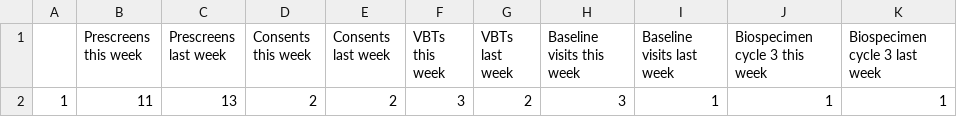
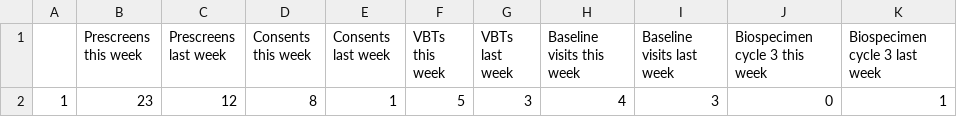
Before and after one commit to SarahDarnell/Weekly-Metrics, a CSV file: Output/nsaid-heal-metrics.csv, drawn as a sheet; removed rows and columns are numbered as before the commit, all else as after; the diff names each change by its address in the sheet, - before the commit and + after, or states it on an @@ line.

Commit message:
updated for week of 11/19

```diff
--- a/Output/nsaid-heal-metrics.csv
+++ b/Output/nsaid-heal-metrics.csv
-row 2: 1 | 11 | 13 | 2 | 2 | 3 | 2 | 3 | 1 | 1 | 1
+row 2: 1 | 23 | 12 | 8 | 1 | 5 | 3 | 4 | 3 | 0 | 1
```
Also changed, not shown: 6 other files.
